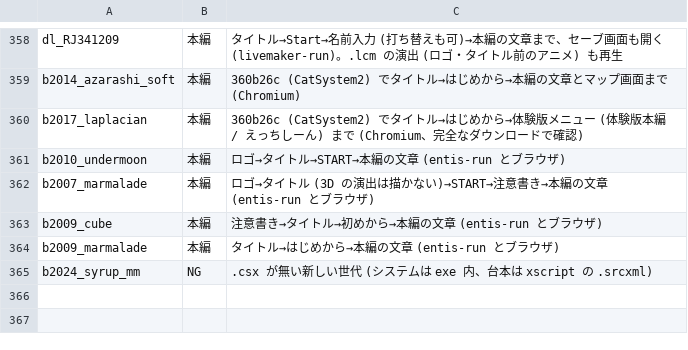
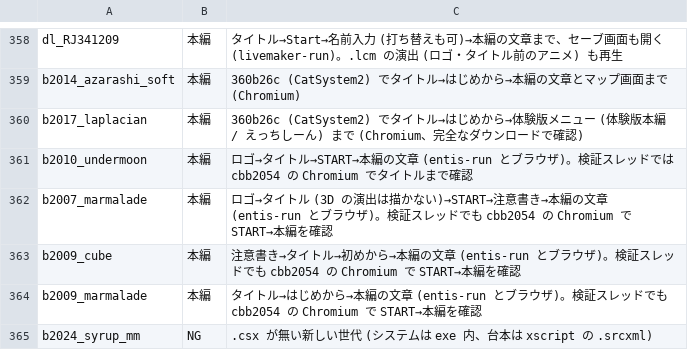
Before and after one commit to a-kaibu/vnrun, a TSV file: tools/verify/status.tsv, drawn as a sheet; only a part is shown, gaps mark what is left out.

```diff
--- a/tools/verify/status.tsv
+++ b/tools/verify/status.tsv
@@ -360,6 +360,6 @@ b2014_azarashi_soft	本編	360b26c (CatSystem2) でタイトル→はじめか
 b2017_laplacian	本編	360b26c (CatSystem2) でタイトル→はじめから→体験版メニュー (体験版本編 / えっちしーん) まで (Chromium、完全なダウンロードで確認)
-b2010_undermoon	本編	ロゴ→タイトル→START→本編の文章 (entis-run とブラウザ)
-b2007_marmalade	本編	ロゴ→タイトル (3D の演出は描かない)→START→注意書き→本編の文章 (entis-run とブラウザ)
-b2009_cube	本編	注意書き→タイトル→初めから→本編の文章 (entis-run とブラウザ)
-b2009_marmalade	本編	タイトル→はじめから→本編の文章 (entis-run とブラウザ)
+b2010_undermoon	本編	ロゴ→タイトル→START→本編の文章 (entis-run とブラウザ)。検証スレッドでは cbb2054 の Chromium でタイトルまで確認
+b2007_marmalade	本編	ロゴ→タイトル (3D の演出は描かない)→START→注意書き→本編の文章 (entis-run とブラウザ)。検証スレッドでも cbb2054 の Chromium で START→本編を確認
+b2009_cube	本編	注意書き→タイトル→初めから→本編の文章 (entis-run とブラウザ)。検証スレッドでも cbb2054 の Chromium で START→本編を確認
+b2009_marmalade	本編	タイトル→はじめから→本編の文章 (entis-run とブラウザ)。検証スレッドでも cbb2054 の Chromium で START→本編を確認
 b2024_syrup_mm	NG	.csx が無い新しい世代 (システムは exe 内、台本は xscript の .srcxml)
```
Also changed, not shown: 1 other file.
